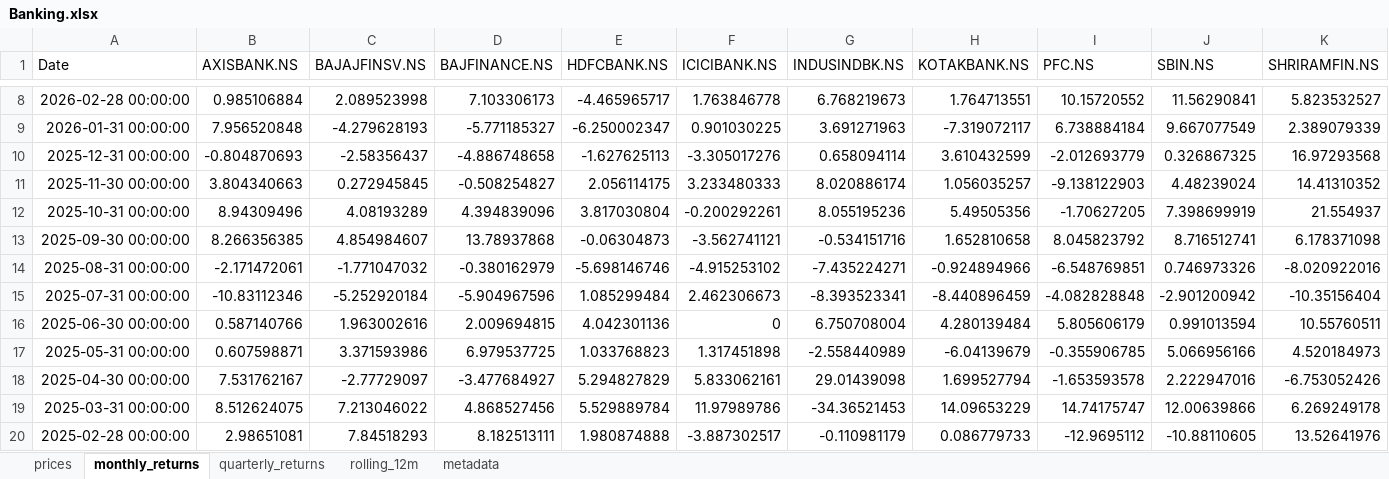
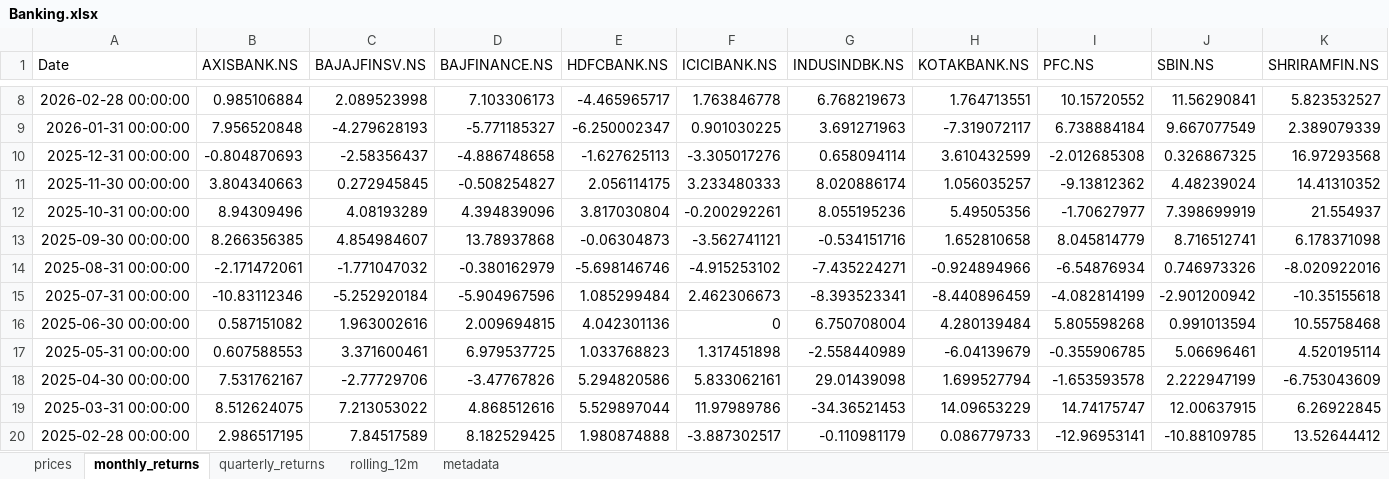
Before and after one commit to rahulshirke7951/stock-sector-dashboard, an Excel workbook: dashboards/Banking.xlsx, sheet monthly_returns, drawn as a sheet; only a part is shown, gaps mark what is left out; values as stored, in another font and other column widths than the file's, no borders; conditional formats not drawn; the diff covers the shown part only; the diff names each change by its address in the sheet, - before the commit and + after, or states it on an @@ line.

```diff
--- a/dashboards/Banking.xlsx (sheet monthly_returns)
+++ b/dashboards/Banking.xlsx (sheet monthly_returns)
-I10 (PFC.NS): -2.012693779
+I10 (PFC.NS): -2.012685308
-I11 (PFC.NS): -9.138122903
+I11 (PFC.NS): -9.13812362
-I12 (PFC.NS): -1.70627205
+I12 (PFC.NS): -1.70627977
-I13 (PFC.NS): 8.045823792
+I13 (PFC.NS): 8.045814779
-I14 (PFC.NS): -6.548769851
+I14 (PFC.NS): -6.54876934
-I15 (PFC.NS): -4.082828848
+I15 (PFC.NS): -4.082814199
-K15 (SHRIRAMFIN.NS): -10.35156404
+K15 (SHRIRAMFIN.NS): -10.35155618
-B16 (AXISBANK.NS): 0.587140766
+B16 (AXISBANK.NS): 0.587151082
-I16 (PFC.NS): 5.805606179
+I16 (PFC.NS): 5.805598268
-K16 (SHRIRAMFIN.NS): 10.55760511
+K16 (SHRIRAMFIN.NS): 10.55758468
-B17 (AXISBANK.NS): 0.607598871
+B17 (AXISBANK.NS): 0.607588553
-C17 (BAJAJFINSV.NS): 3.371593986
+C17 (BAJAJFINSV.NS): 3.371600461
-J17 (SBIN.NS): 5.066956166
+J17 (SBIN.NS): 5.06696461
-K17 (SHRIRAMFIN.NS): 4.520184973
+K17 (SHRIRAMFIN.NS): 4.520195114
-C18 (BAJAJFINSV.NS): -2.77729097
+C18 (BAJAJFINSV.NS): -2.77729706
-D18 (BAJFINANCE.NS): -3.477684927
+D18 (BAJFINANCE.NS): -3.47767826
-E18 (HDFCBANK.NS): 5.294827829
+E18 (HDFCBANK.NS): 5.294820586
-J18 (SBIN.NS): 2.222947016
+J18 (SBIN.NS): 2.222947199
-K18 (SHRIRAMFIN.NS): -6.753052426
+K18 (SHRIRAMFIN.NS): -6.753043609
-C19 (BAJAJFINSV.NS): 7.213046022
+C19 (BAJAJFINSV.NS): 7.213053022
-D19 (BAJFINANCE.NS): 4.868527456
+D19 (BAJFINANCE.NS): 4.868512616
-E19 (HDFCBANK.NS): 5.529889784
+E19 (HDFCBANK.NS): 5.529897044
-J19 (SBIN.NS): 12.00639866
+J19 (SBIN.NS): 12.00637915
-K19 (SHRIRAMFIN.NS): 6.269249178
+K19 (SHRIRAMFIN.NS): 6.26922845
-B20 (AXISBANK.NS): 2.98651081
+B20 (AXISBANK.NS): 2.986517195
-C20 (BAJAJFINSV.NS): 7.84518293
+C20 (BAJAJFINSV.NS): 7.84517589
-D20 (BAJFINANCE.NS): 8.182513111
+D20 (BAJFINANCE.NS): 8.182529425
-I20 (PFC.NS): -12.9695112
+I20 (PFC.NS): -12.96953141
-J20 (SBIN.NS): -10.88110605
+J20 (SBIN.NS): -10.88109785
-K20 (SHRIRAMFIN.NS): 13.52641976
+K20 (SHRIRAMFIN.NS): 13.52644412
```
Also changed, not shown: 271 edited cells elsewhere in this sheet, sheet rolling_12m, sheet prices, sheet quarterly_returns, sheet metadata, dashboards/Automobile.xlsx, dashboards/Energy.xlsx, 8 other files.
